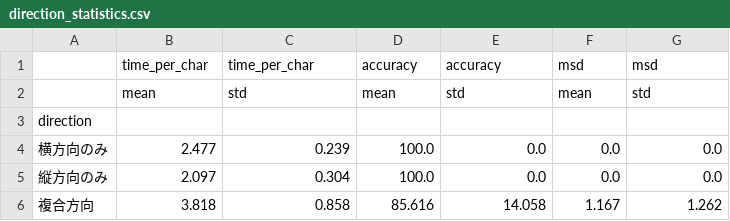
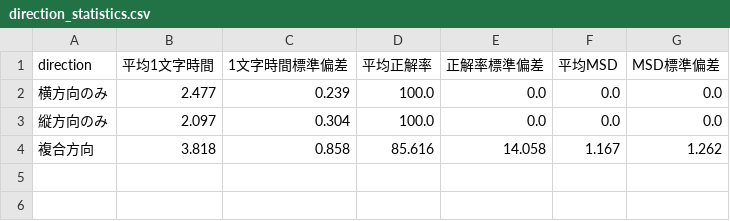
Before and after one commit to yuzukq/HeadFlickIME, a CSV file: experimental data/0627-myself/statistical data/direction_statistics.csv, drawn as a sheet; removed rows and columns are numbered as before the commit, all else as after; the diff names each change by its address in the sheet, - before the commit and + after, or states it on an @@ line.

```diff
--- a/experimental data/0627-myself/statistical data/direction_statistics.csv
+++ b/experimental data/0627-myself/statistical data/direction_statistics.csv
-row 1:  | time_per_char | time_per_char | accuracy | accuracy | msd | msd
-row 2:  | mean | std | mean | std | mean | std
-row 3: direction
+row 1: direction | 平均1文字時間 | 1文字時間標準偏差 | 平均正解率 | 正解率標準偏差 | 平均MSD | MSD標準偏差
```
Also changed, not shown: experimental data/0627-myself/statistical data/char_line_statistics.csv, experimental data/0627-myself/statistical data/experiment_summary.csv, 4 other files.
